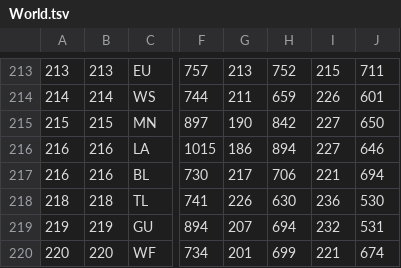
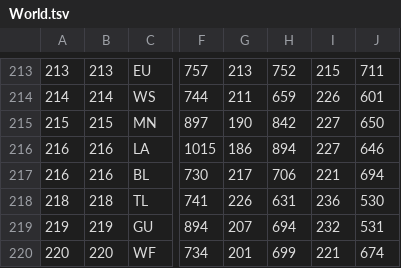
Before and after one commit to nfelo/nfelo.github.io, a TSV file: source/World.tsv, drawn as a sheet; only a part is shown, gaps mark what is left out; the diff names each change by its address in the sheet, - before the commit and + after, or states it on an @@ line.

```diff
--- a/source/World.tsv
+++ b/source/World.tsv
-H218: 630
+H218: 631
```
Also changed, not shown: source/menu.tsv, 3 other files.
